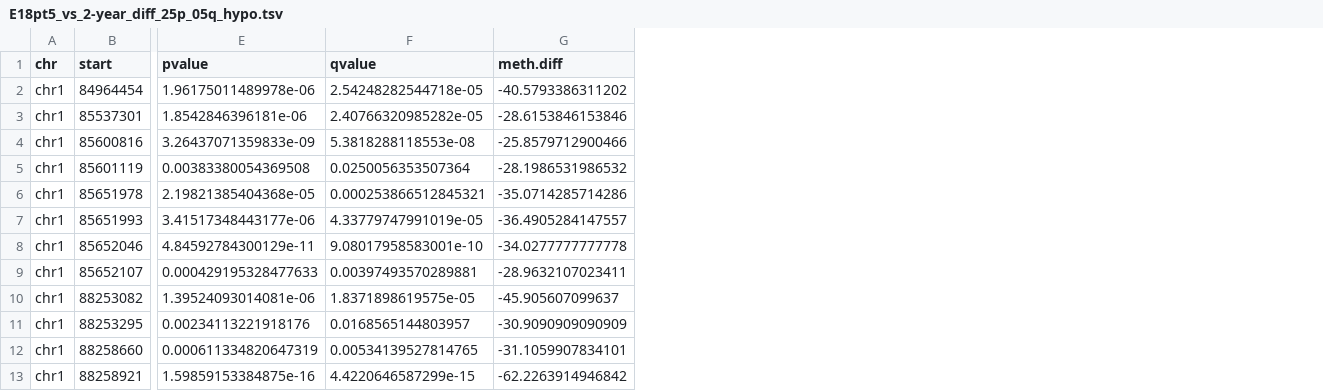
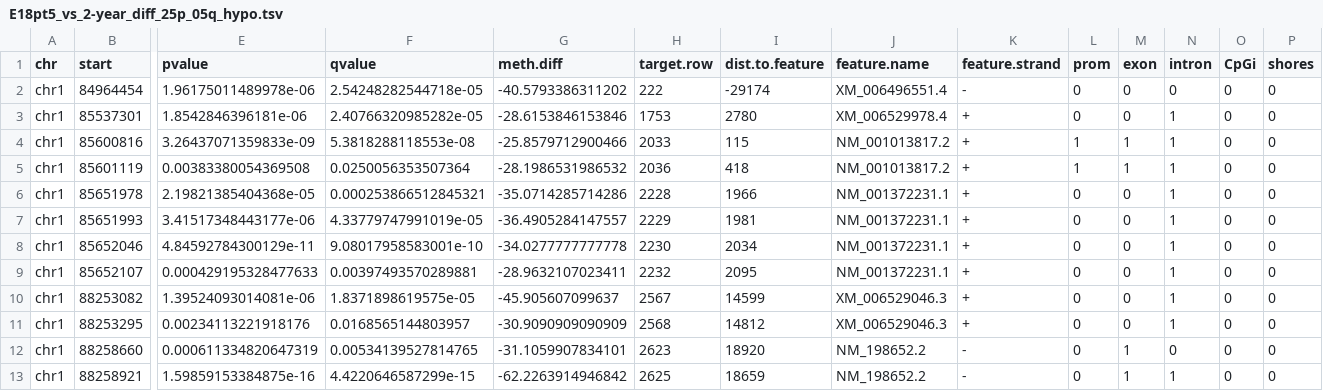
Before and after one commit to hmgene/emseq, a TSV file: post/2025-04-04/E18pt5_vs_2-year_diff_25p_05q_hypo.tsv, drawn as a sheet; only a part is shown, gaps mark what is left out; the diff names each change by its address in the sheet, - before the commit and + after, or states it on an @@ line.

```diff
--- a/post/2025-04-04/E18pt5_vs_2-year_diff_25p_05q_hypo.tsv
+++ b/post/2025-04-04/E18pt5_vs_2-year_diff_25p_05q_hypo.tsv
+column H (target.row), rows 2-13: 222 | 1753 | 2033 | 2036 | 2228 | 2229 | 2230 | 2232 | 2567 | 2568 | 2623 | 2625
+column I (dist.to.feature), rows 2-13: -29174 | 2780 | 115 | 418 | 1966 | 1981 | 2034 | 2095 | 14599 | 14812 | 18920 | 18659
+column J (feature.name), rows 2-13: XM_006496551.4 | XM_006529978.4 | NM_001013817.2 | NM_001013817.2 | NM_001372231.1 | NM_001372231.1 | NM_001372231.1 | NM_001372231.1 | XM_006529046.3 | XM_006529046.3 | NM_198652.2 | NM_198652.2
+column K (feature.strand), rows 2-13: - | + | + | + | + | + | + | + | + | + | - | -
+column L (prom), rows 2-13: 0 | 0 | 1 | 1 | 0 | 0 | 0 | 0 | 0 | 0 | 0 | 0
+column M (exon), rows 2-13: 0 | 0 | 1 | 1 | 0 | 0 | 0 | 0 | 0 | 0 | 1 | 1
+column N (intron), rows 2-13: 0 | 1 | 1 | 1 | 1 | 1 | 1 | 1 | 1 | 1 | 0 | 1
+column O (CpGi), rows 2-13: all 0
+column P (shores), rows 2-13: all 0
```
Also changed, not shown: post/2025-04-04/E18pt5_vs_2-year_diff_25p_05q_hyper.tsv, post/2025-04-04/Week4_vs_2-year_diff_25p_05q_hyper.tsv, 5 other files.
